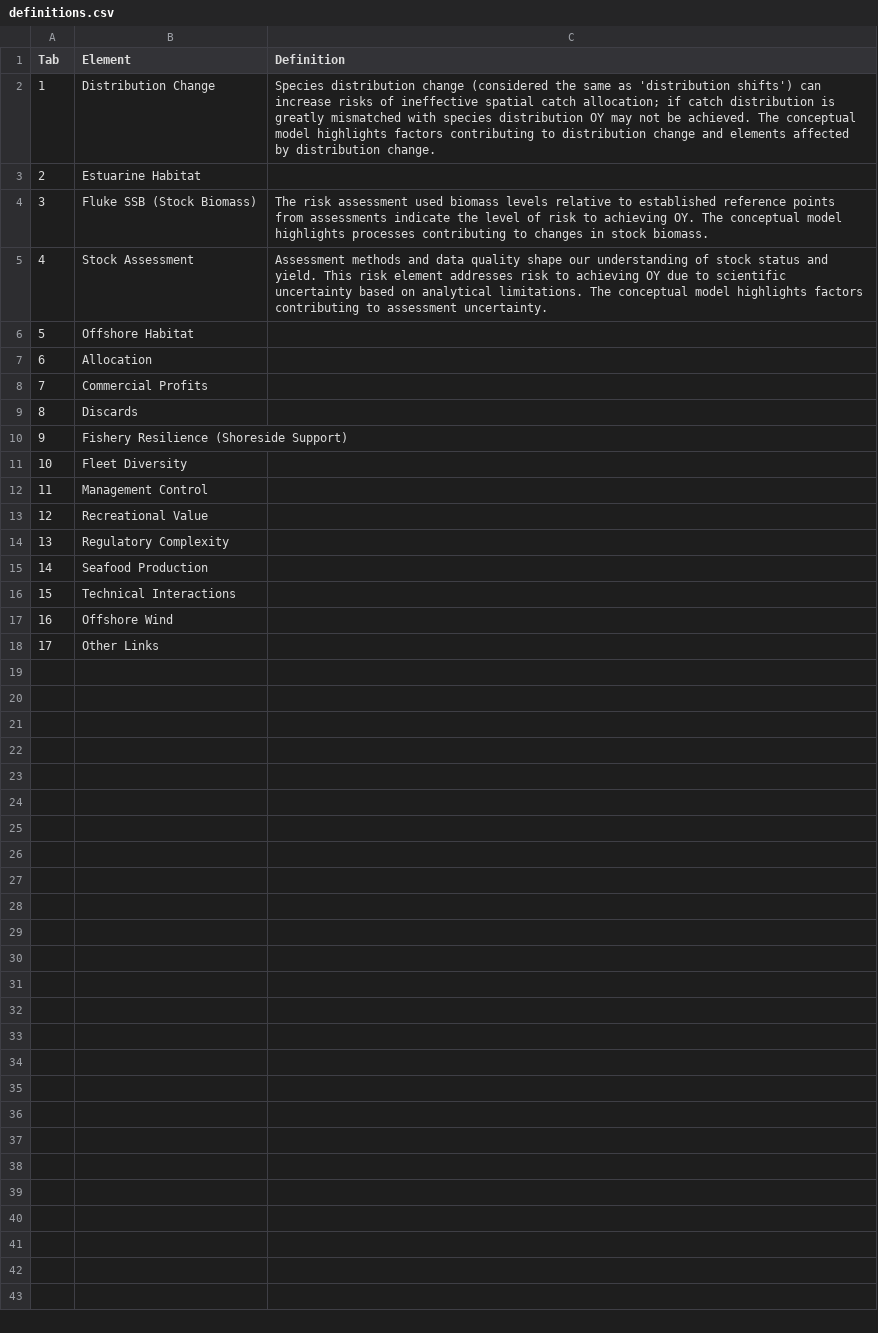
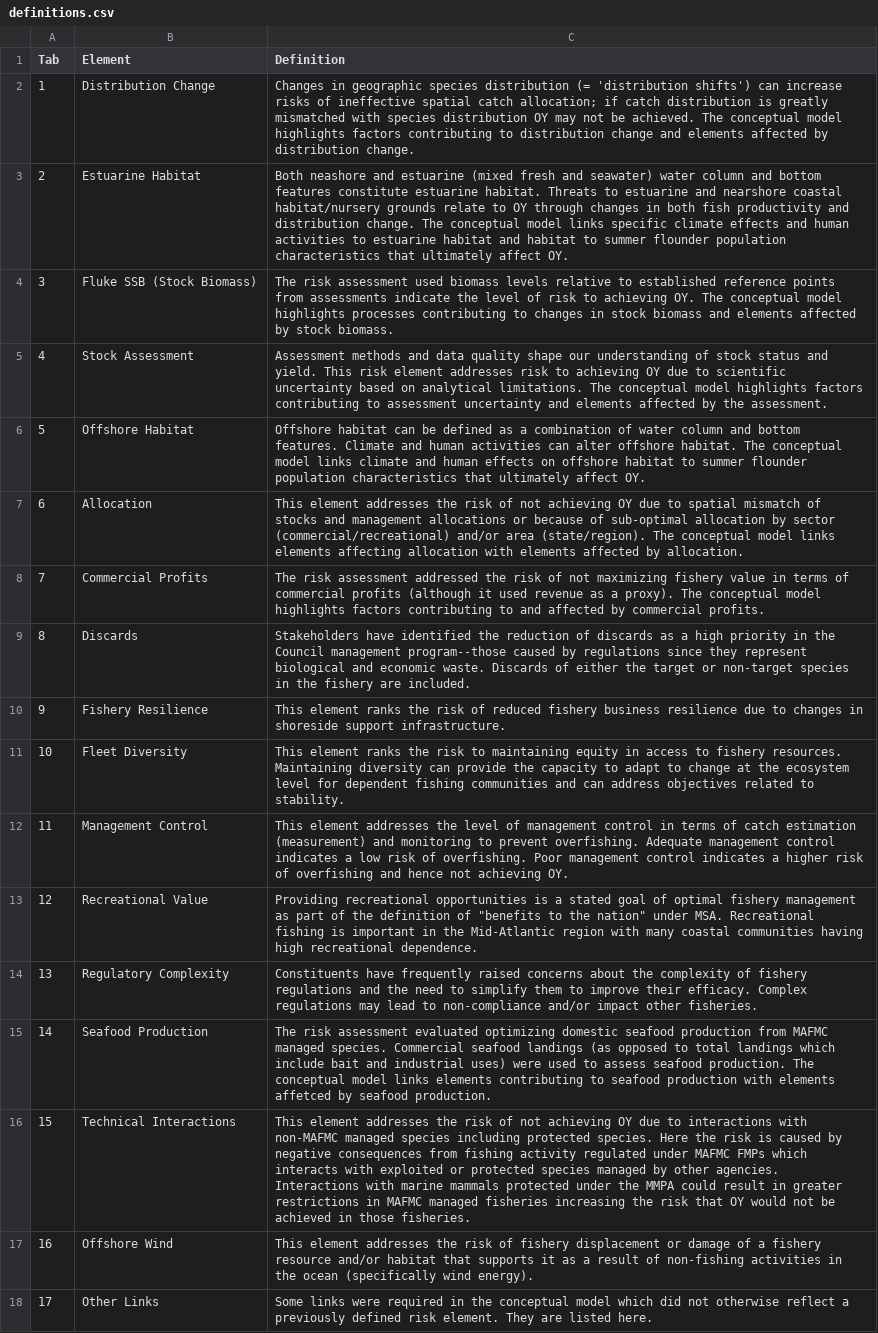
Before and after one commit to NEFSC/READ-SSB-DePiper_Summer_Flounder_Conceptual_Models, a CSV file: definitions.csv, drawn as a sheet; the diff names each change by its address in the sheet, - before the commit and + after, or states it on an @@ line.

Commit message:
sortable definitions, offshore wind in submodels

```diff
--- a/definitions.csv
+++ b/definitions.csv
-C2 (Definition): Species distribution change (considered the same as 'distribution shifts')…
+C2 (Definition): Changes in geographic species distribution (= 'distribution shifts')…
-C3 (Definition): (empty)
+C3 (Definition): Both neashore and estuarine (mixed fresh and seawater) water column and bottom features constitute estuarine habitat. Threats to estuarine and nearshore coastal habitat/nursery grounds relate to OY through changes in both fish productivity and distribution change. The conceptual model links specific climate effects and human activities to estuarine habitat and habitat to summer flounder population characteristics that ultimately affect OY.
-C4 (Definition): …in stock biomass.
+C4 (Definition): …in stock biomass and elements affected by stock biomass.
-C5 (Definition): …to assessment uncertainty.
+C5 (Definition): …to assessment uncertainty and elements affected by the assessment.
-C6 (Definition): (empty)
+C6 (Definition): Offshore habitat can be defined as a combination of water column and bottom features. Climate and human activities can alter offshore habitat. The conceptual model links climate and human effects on offshore habitat to summer flounder population characteristics that ultimately affect OY.
-C7 (Definition): (empty)
+C7 (Definition): This element addresses the risk of not achieving OY due to spatial mismatch of stocks and management allocations or because of sub-optimal allocation by sector (commercial/recreational) and/or area (state/region). The conceptual model links elements affecting allocation with elements affected by allocation.
-C8 (Definition): (empty)
+C8 (Definition): The risk assessment addressed the risk of not maximizing fishery value in terms of commercial profits (although it used revenue as a proxy). The conceptual model highlights factors contributing to and affected by commercial profits.
-C9 (Definition): (empty)
+C9 (Definition): Stakeholders have identified the reduction of discards as a high priority in the Council management program--those caused by regulations since they represent biological and economic waste. Discards of either the target or non-target species in the fishery are included.
-B10 (Element): Fishery Resilience (Shoreside Support)
+B10 (Element): Fishery Resilience
-C10 (Definition): (empty)
+C10 (Definition): This element ranks the risk of reduced fishery business resilience due to changes in shoreside support infrastructure.
-C11 (Definition): (empty)
+C11 (Definition): This element ranks the risk to maintaining equity in access to fishery resources. Maintaining diversity can provide the capacity to adapt to change at the ecosystem level for dependent fishing communities and can address objectives related to stability.
-C12 (Definition): (empty)
+C12 (Definition): This element addresses the level of management control in terms of catch estimation (measurement) and monitoring to prevent overfishing. Adequate management control indicates a low risk of overfishing. Poor management control indicates a higher risk of overfishing and hence not achieving OY.
-C13 (Definition): (empty)
+C13 (Definition): Providing recreational opportunities is a stated goal of optimal fishery management as part of the definition of "benefits to the nation" under MSA. Recreational fishing is important in the Mid-Atlantic region with many coastal communities having high recreational dependence.
-C14 (Definition): (empty)
+C14 (Definition): Constituents have frequently raised concerns about the complexity of fishery regulations and the need to simplify them to improve their efficacy. Complex regulations may lead to non-compliance and/or impact other fisheries.
-C15 (Definition): (empty)
+C15 (Definition): The risk assessment evaluated optimizing domestic seafood production from MAFMC managed species. Commercial seafood landings (as opposed to total landings which include bait and industrial uses) were used to assess seafood production. The conceptual model links elements contributing to seafood production with elements affetced by seafood production.
-C16 (Definition): (empty)
+C16 (Definition): This element addresses the risk of not achieving OY due to interactions with non-MAFMC managed species including protected species. Here the risk is caused by negative consequences from fishing activity regulated under MAFMC FMPs which interacts with exploited or protected species managed by other agencies. Interactions with marine mammals protected under the MMPA could result in greater restrictions in MAFMC managed fisheries increasing the risk that OY would not be achieved in those fisheries.
-C17 (Definition): (empty)
+C17 (Definition): This element addresses the risk of fishery displacement or damage of a fishery resource and/or habitat that supports it as a result of non-fishing activities in the ocean (specifically wind energy).
-C18 (Definition): (empty)
+C18 (Definition): Some links were required in the conceptual model which did not otherwise reflect a previously defined risk element. They are listed here.
```
Also changed, not shown: 2 other files.
